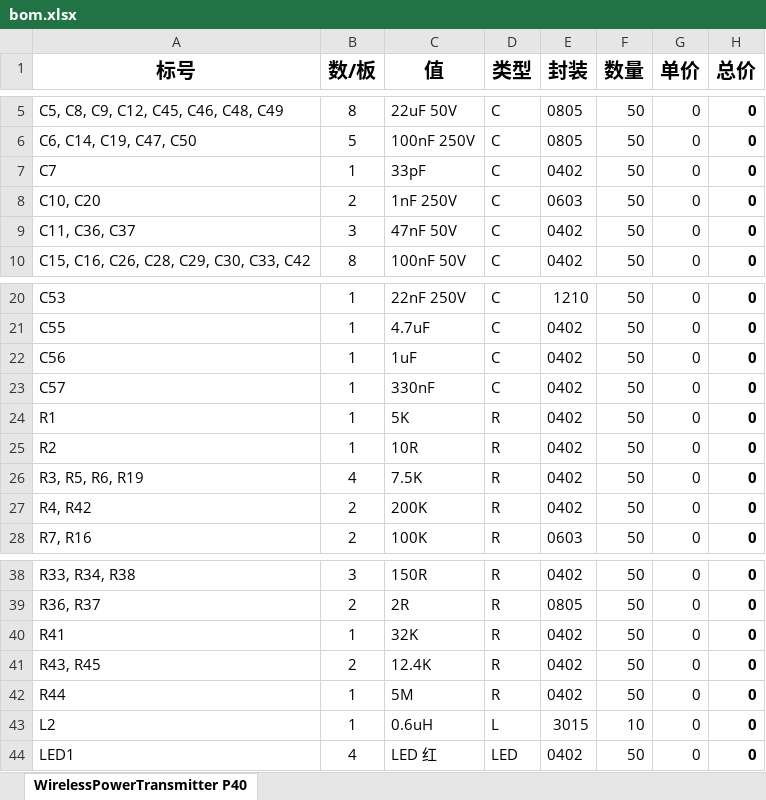
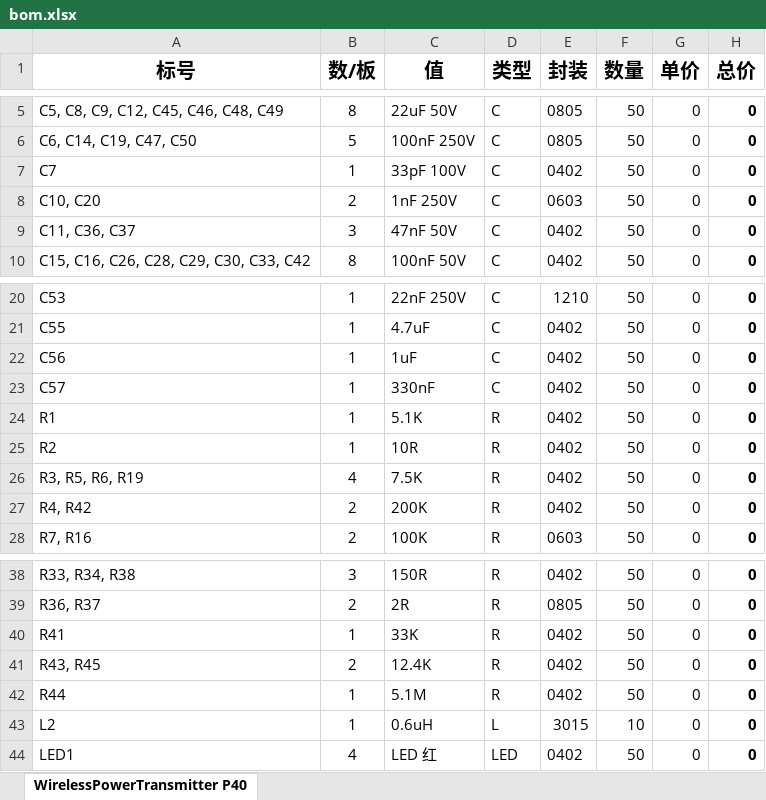
Before and after one commit to StarsRiver-der/KicadDesign, an Excel workbook: Modules/#WirelessPowerP40_Transmitter(TS61002+TS80003)/bom.xlsx, sheet WirelessPowerTransmitter P40, drawn as a sheet; only a part is shown, gaps mark what is left out; values as stored, in another font and other column widths than the file's, no borders; the diff names each change by its address in the sheet, - before the commit and + after, or states it on an @@ line.

```diff
--- a/Modules/#WirelessPowerP40_Transmitter(TS61002+TS80003)/bom.xlsx (sheet WirelessPowerTransmitter P40)
+++ b/Modules/#WirelessPowerP40_Transmitter(TS61002+TS80003)/bom.xlsx (sheet WirelessPowerTransmitter P40)
-C7 (值): 33pF
+C7 (值): 33pF 100V
-C24 (值): 5K
+C24 (值): 5.1K
-C40 (值): 32K
+C40 (值): 33K
-C42 (值): 5M
+C42 (值): 5.1M
```
Also changed, not shown: 5 other files.
